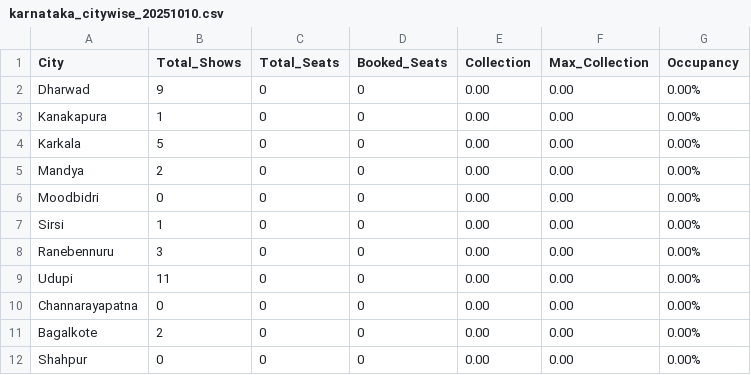
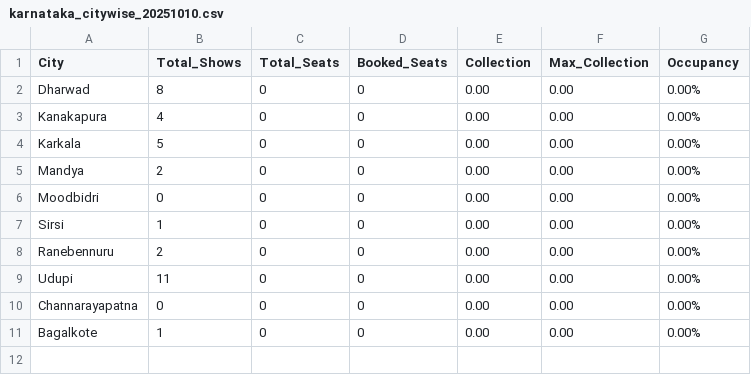
Before and after one commit to Cinemadata/Bms_Karnataka, a CSV file: output_karnataka/karnataka_citywise_20251010.csv, drawn as a sheet.

```diff
--- a/output_karnataka/karnataka_citywise_20251010.csv
+++ b/output_karnataka/karnataka_citywise_20251010.csv
@@ -1,4 +1,4 @@
 City,Total_Shows,Total_Seats,Booked_Seats,Collection,Max_Collection,Occupancy
-"Dharwad","9","0","0","0.00","0.00","0.00%"
-"Kanakapura","1","0","0","0.00","0.00","0.00%"
+"Dharwad","8","0","0","0.00","0.00","0.00%"
+"Kanakapura","4","0","0","0.00","0.00","0.00%"
 "Karkala","5","0","0","0.00","0.00","0.00%"
@@ -7,6 +7,5 @@ City,Total_Shows,Total_Seats,Booked_Seats,Collection,Max_Collection,Occupancy
 "Sirsi","1","0","0","0.00","0.00","0.00%"
-"Ranebennuru","3","0","0","0.00","0.00","0.00%"
+"Ranebennuru","2","0","0","0.00","0.00","0.00%"
 "Udupi","11","0","0","0.00","0.00","0.00%"
 "Channarayapatna","0","0","0","0.00","0.00","0.00%"
-"Bagalkote","2","0","0","0.00","0.00","0.00%"
-"Shahpur","0","0","0","0.00","0.00","0.00%"
+"Bagalkote","1","0","0","0.00","0.00","0.00%"
```
Also changed, not shown: output_karnataka/karnataka_citywise.csv, output_karnataka/karnataka_showwise_20251010.csv, 5 other files.
